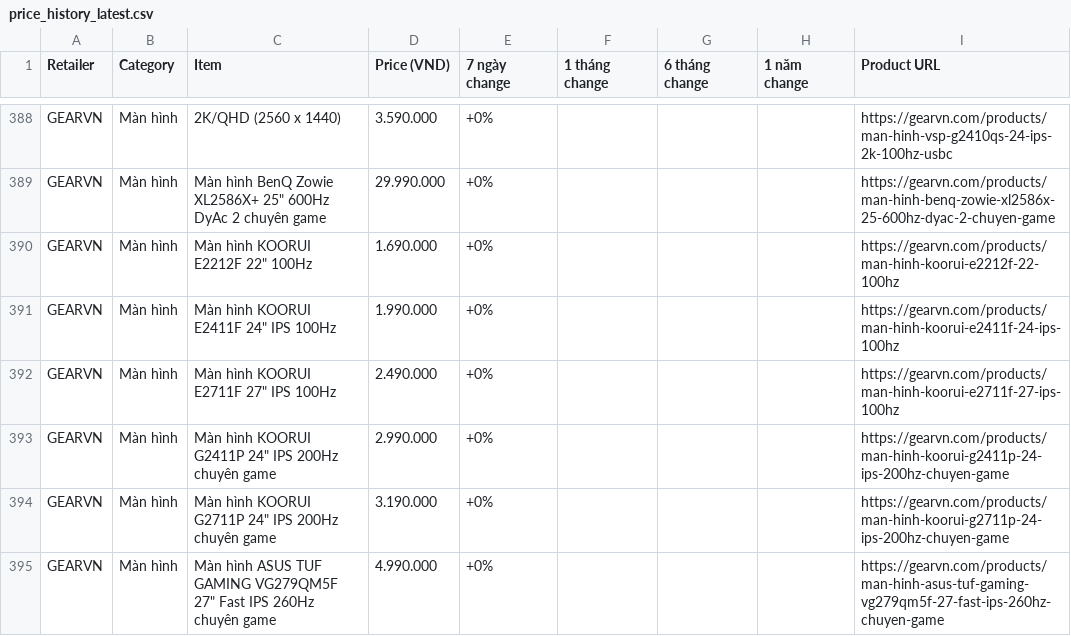
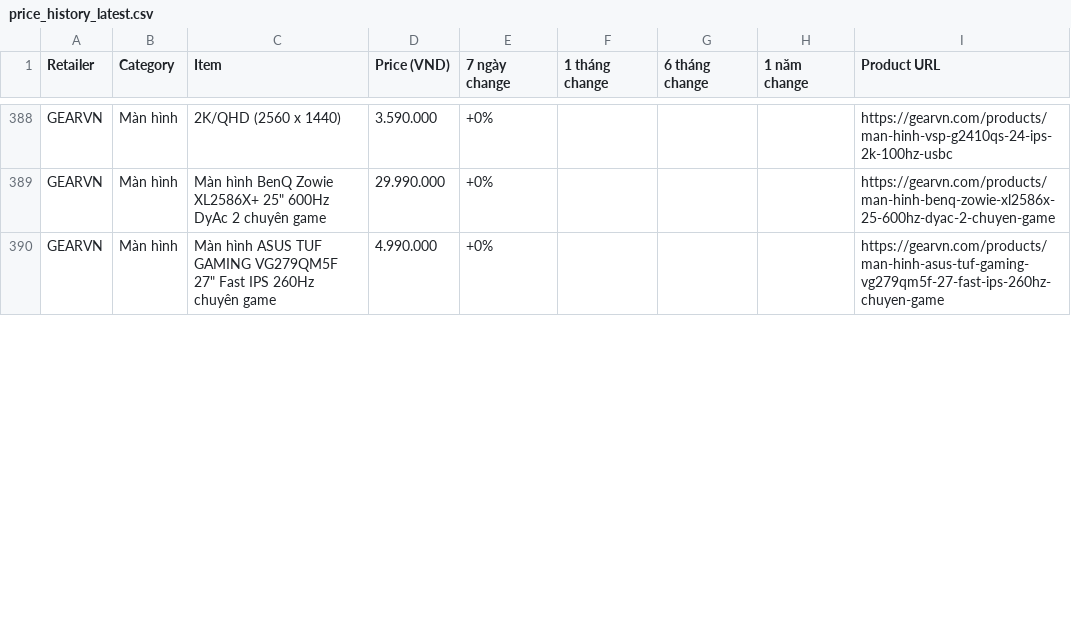
Before and after one commit to tuongphanbase/tech-price-mailer, a CSV file: docs/price_history_latest.csv, drawn as a sheet; only a part is shown, gaps mark what is left out; the diff covers the shown part only.

```diff
--- a/docs/price_history_latest.csv
+++ b/docs/price_history_latest.csv
@@ -389,7 +389,2 @@ GEARVN,Màn hình,2K/QHD (2560 x 1440),3.590.000,+0%,,,,https://gearvn.com/produ
 GEARVN,Màn hình,"Màn hình BenQ Zowie XL2586X+ 25"" 600Hz DyAc 2 chuyên game",29.990.000,+0%,,,,https://gearvn.com/products/man-hinh-benq-zowie-xl2586x-25-600hz-dyac-2-chuyen-game
-GEARVN,Màn hình,"Màn hình KOORUI E2212F 22"" 100Hz",1.690.000,+0%,,,,https://gearvn.com/products/man-hinh-koorui-e2212f-22-100hz
-GEARVN,Màn hình,"Màn hình KOORUI E2411F 24"" IPS 100Hz",1.990.000,+0%,,,,https://gearvn.com/products/man-hinh-koorui-e2411f-24-ips-100hz
-GEARVN,Màn hình,"Màn hình KOORUI E2711F 27"" IPS 100Hz",2.490.000,+0%,,,,https://gearvn.com/products/man-hinh-koorui-e2711f-27-ips-100hz
-GEARVN,Màn hình,"Màn hình KOORUI G2411P 24"" IPS 200Hz chuyên game",2.990.000,+0%,,,,https://gearvn.com/products/man-hinh-koorui-g2411p-24-ips-200hz-chuyen-game
-GEARVN,Màn hình,"Màn hình KOORUI G2711P 24"" IPS 200Hz chuyên game",3.190.000,+0%,,,,https://gearvn.com/products/man-hinh-koorui-g2711p-24-ips-200hz-chuyen-game
 GEARVN,Màn hình,"Màn hình ASUS TUF GAMING VG279QM5F 27"" Fast IPS 260Hz chuyên game",4.990.000,+0%,,,,https://gearvn.com/products/man-hinh-asus-tuf-gaming-vg279qm5f-27-fast-ips-260hz-chuyen-game
```
Also changed, not shown: 3 added rows, 7 moved rows and 1 edited cell elsewhere in this file, 4 other files.
